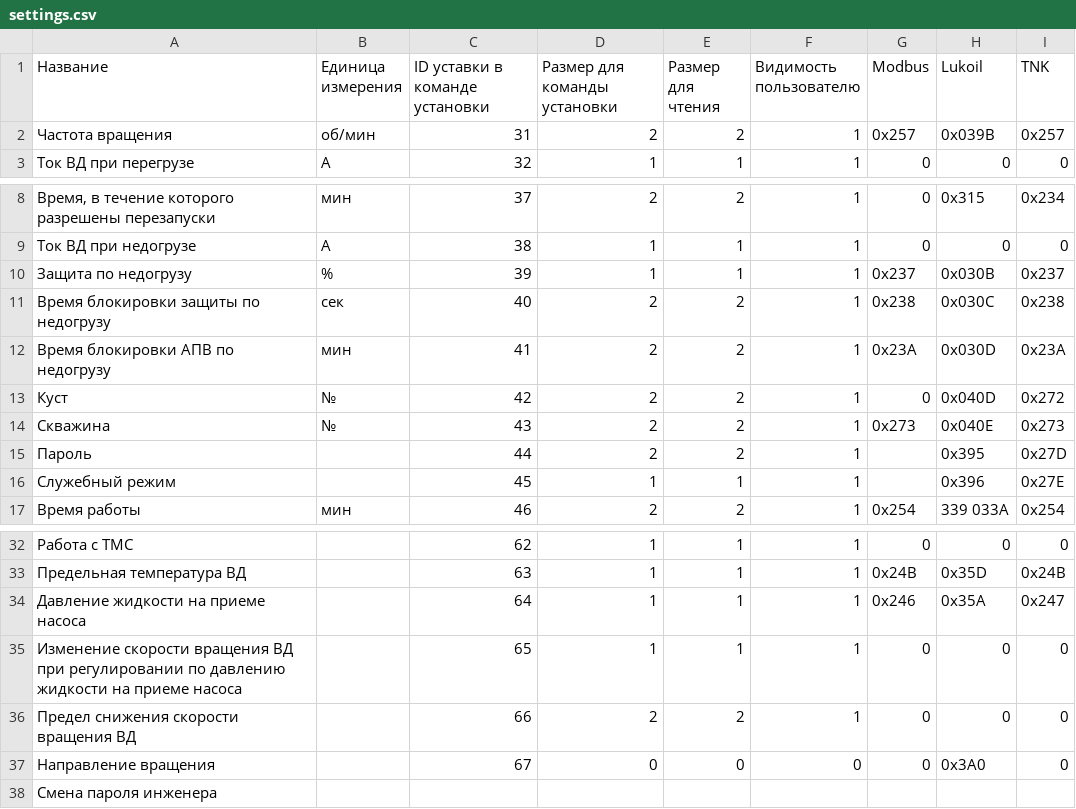
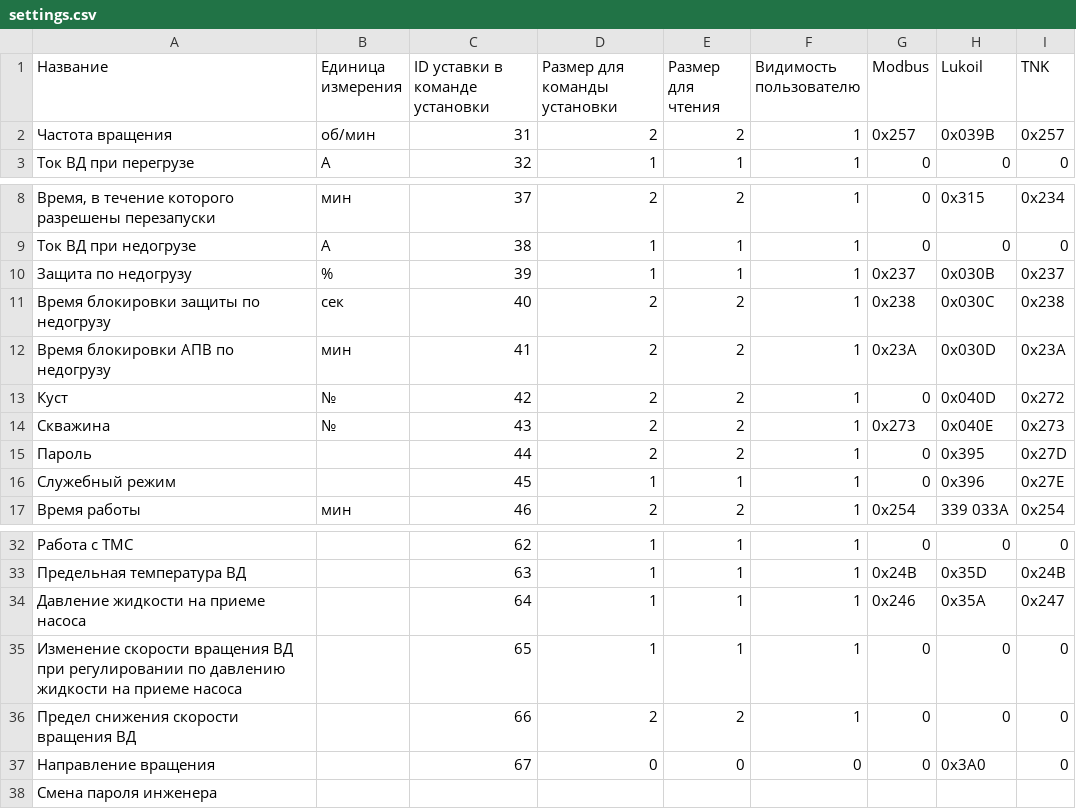
Before and after one commit to darcyg/modbusd, a CSV file: settings.csv, drawn as a sheet; only a part is shown, gaps mark what is left out.

Commit message:
Add new .config parameter for TNKBP and LUKOIL modbus maps

```diff
--- a/settings.csv
+++ b/settings.csv
@@ -1,3 +1,3 @@
 Название, Единица измерения,ID уставки в команде установки,Размер для  команды установки,Размер для чтения,Видимость пользователю, Modbus,Lukoil,TNK
-Частота вращения, об/мин,31,2,2,1,0x257,0x039В,0x257
+Частота вращения, об/мин,31,2,2,1,0x257,0x039B,0x257
 Ток ВД при перегрузе, А,32,1,1,1,0,0,0
@@ -9,3 +9,3 @@
 Ток ВД при недогрузе, А,38,1,1,1,0,0,0
-Защита по недогрузу, %,39,1,1,1,0x237,0x030В,0x237
+Защита по недогрузу, %,39,1,1,1,0x237,0x030B,0x237
 Время блокировки защиты по недогрузу, сек,40,2,2,1,0x238,0x030C,0x238
@@ -13,5 +13,5 @@
 Куст, №,42,2,2,1,0,0x040D,0x272
-Скважина, №,43,2,2,1,0x273,0x040Е,0x273
-Пароль,,44,2,2,1,,0x395,0x27D
-Служебный режим,,45,1,1,1,,0x396,0x27E
+Скважина, №,43,2,2,1,0x273,0x040E,0x273
+Пароль,,44,2,2,1,0,0x395,0x27D
+Служебный режим,,45,1,1,1,0,0x396,0x27E
 Время работы, мин,46,2,2,1,0x254,339 033А,0x254
@@ -33,6 +33,6 @@
 Предельная температура ВД ,,63,1,1,1,0x24B,0x35D,0x24B
-Давление жидкости на приеме насоса ,,64,1,1,1,0x246,0x35А,0x247
+Давление жидкости на приеме насоса,,64,1,1,1,0x246,0x35A,0x247
 Изменение скорости вращения ВД при регулировании по давлению жидкости на приеме насоса,,65,1,1,1,0,0,0
 Предел снижения скорости вращения ВД,,66,2,2,1,0,0,0
-Направление вращения,,67,0,0,0,0,0x3А0,0
+Направление вращения,,67,0,0,0,0,0x3A0,0
 Смена пароля инженера,,,,,,,,
```
Also changed, not shown: 5 other files.
